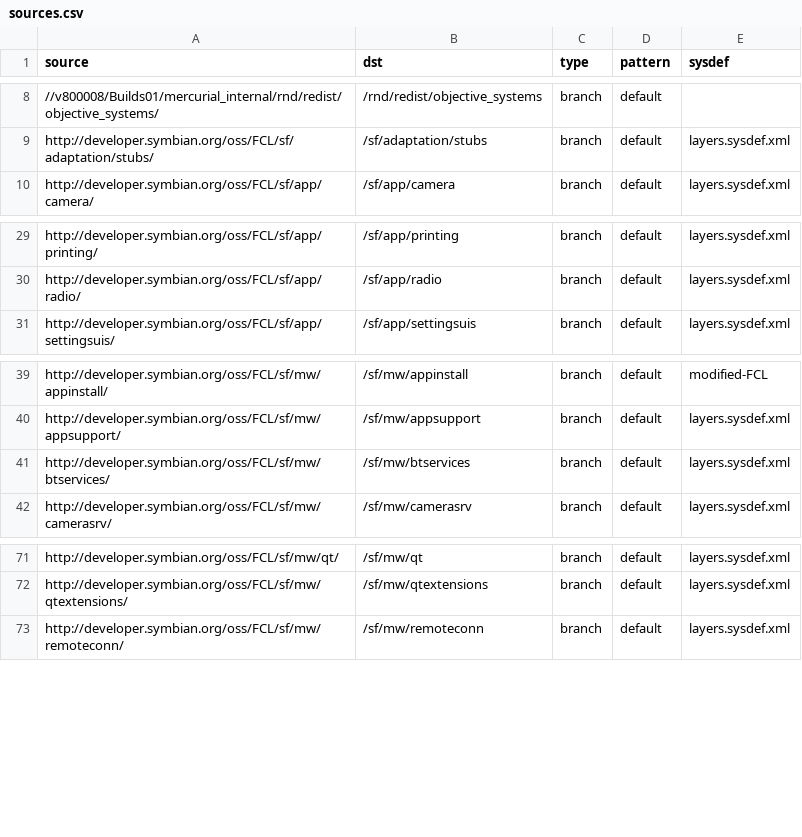
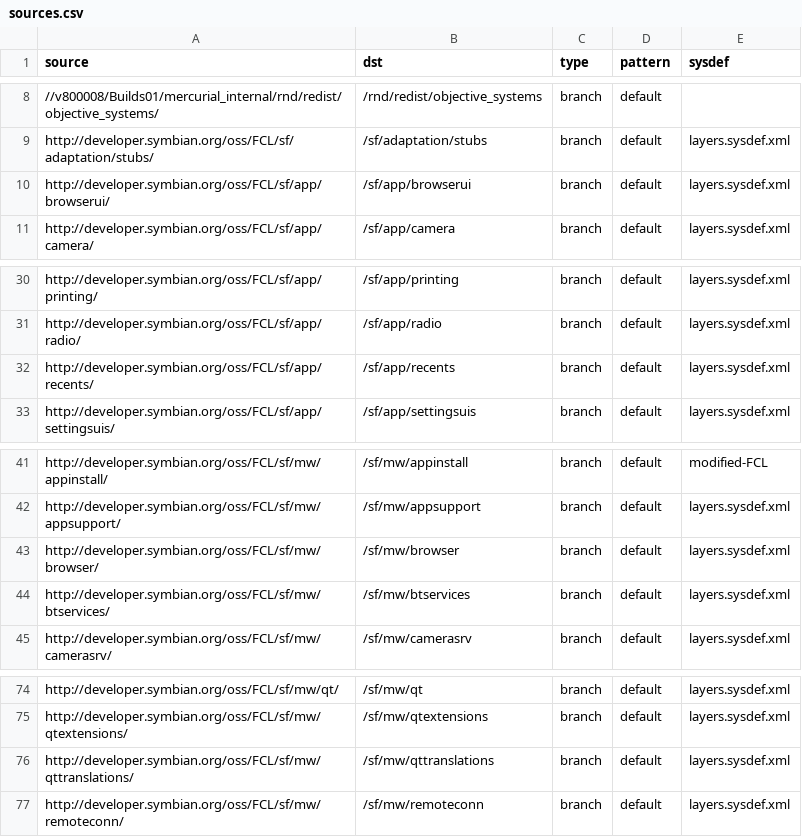
Before and after one commit to SymbianSource/oss.FCL.sftools.fbf.projects.platforms, a CSV file: symbian4/single/sources.csv, drawn as a sheet; only a part is shown, gaps mark what is left out; the diff names each change by its address in the sheet, - before the commit and + after, or states it on an @@ line.

```diff
--- a/symbian4/single/sources.csv
+++ b/symbian4/single/sources.csv
+row 10: http://developer.symbian.org/oss/FCL/sf/app/browserui/ | /sf/app/browserui | branch | default | layers.sysdef.xml
+row 32: http://developer.symbian.org/oss/FCL/sf/app/recents/ | /sf/app/recents | branch | default | layers.sysdef.xml
+row 43: http://developer.symbian.org/oss/FCL/sf/mw/browser/ | /sf/mw/browser | branch | default | layers.sysdef.xml
+row 76: http://developer.symbian.org/oss/FCL/sf/mw/qttranslations/ | /sf/mw/qttranslations | branch | default | layers.sysdef.xml
```
Also changed, not shown: symbian4/single/sources_staging.csv.
